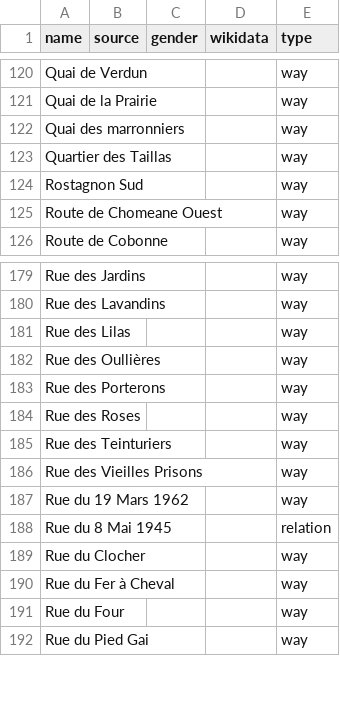
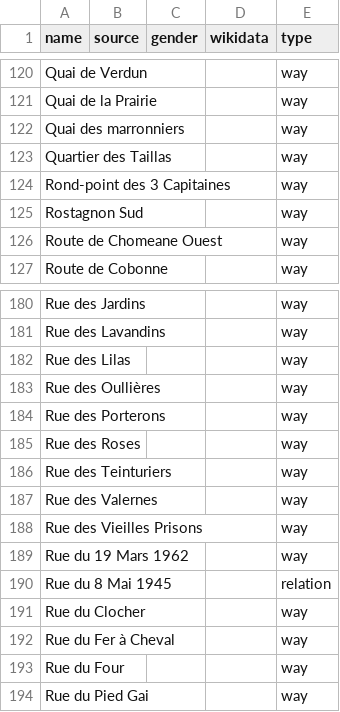
Before and after one commit to EqualStreetNames/equalstreetnames-crest, a CSV file: data/other.csv, drawn as a sheet; only a part is shown, gaps mark what is left out.

```diff
--- a/data/other.csv
+++ b/data/other.csv
@@ -123,2 +123,3 @@ name,source,gender,wikidata,type
 "Quartier des Taillas",,,,way
+"Rond-point des 3 Capitaines",,,,way
 "Rostagnon Sud",,,,way
@@ -185,2 +186,3 @@ name,source,gender,wikidata,type
 "Rue des Teinturiers",,,,way
+"Rue des Valernes",,,,way
 "Rue des Vieilles Prisons",,,,way
```
Also changed, not shown: data/gender.csv, 2 other files.
